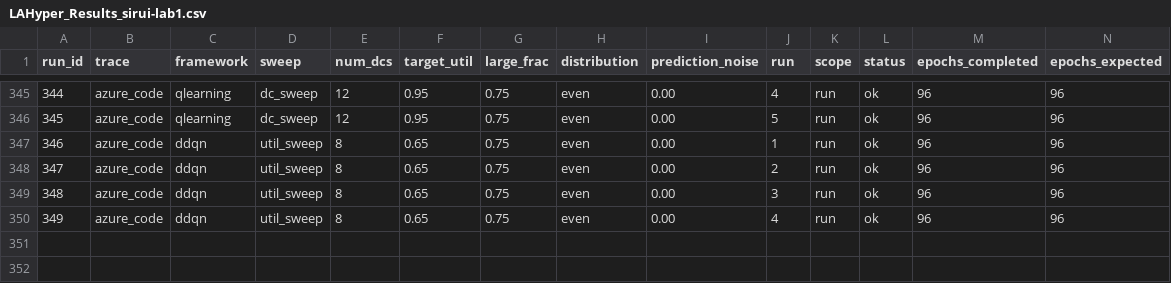
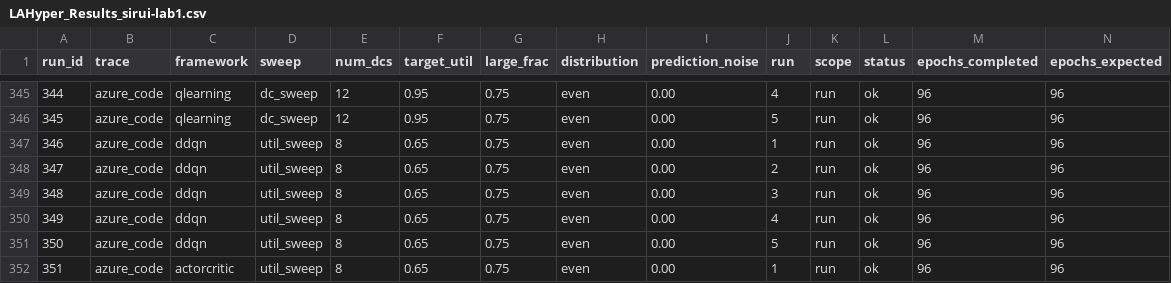
Before and after one commit to hmoore01/LLMScheduling, a CSV file: ipdps/experiment_results/LAHyper_Results_sirui-lab1.csv, drawn as a sheet; only a part is shown, gaps mark what is left out; rows hold the shown columns only; the diff names each change by its address in the sheet, - before the commit and + after, or states it on an @@ line.

Commit message:
results[sirui-lab1]: 2026-06-13 00:16:22

```diff
--- a/ipdps/experiment_results/LAHyper_Results_sirui-lab1.csv
+++ b/ipdps/experiment_results/LAHyper_Results_sirui-lab1.csv
+row 351: 350 | azure_code | ddqn | util_sweep | 8 | 0.65 | 0.75 | even | 0.00 | 5 | run | ok | 96 | 96
+row 352: 351 | azure_code | actorcritic | util_sweep | 8 | 0.65 | 0.75 | even | 0.00 | 1 | run | ok | 96 | 96
```
